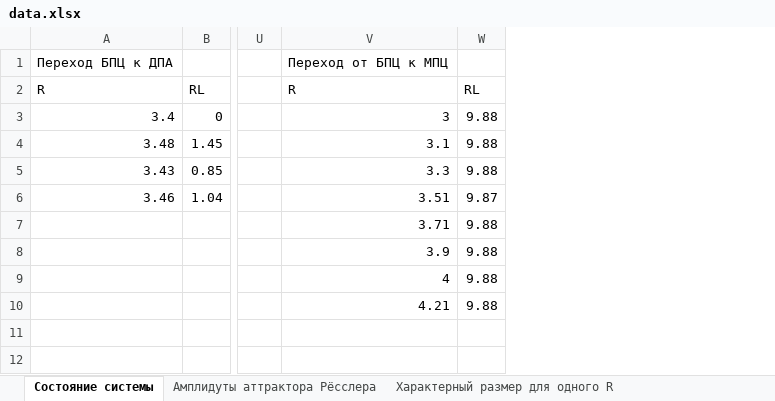
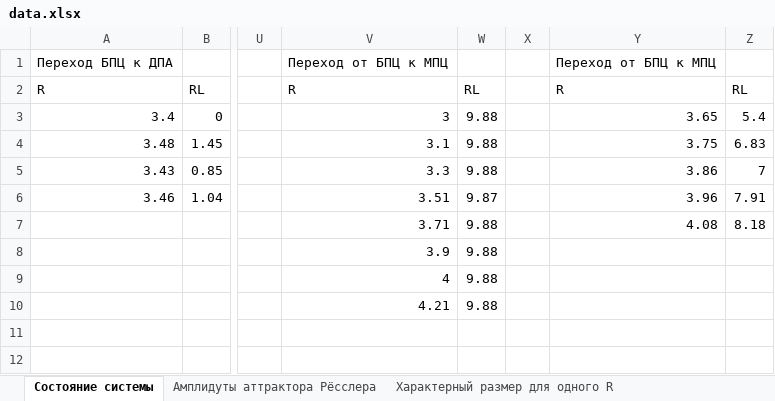
Before and after one commit to AndryDeveloper/chua-s_curcuit, an Excel workbook: data_process/data.xlsx, sheet Состояние системы, drawn as a sheet; only a part is shown, gaps mark what is left out; values as stored, in another font and other column widths than the file's, no borders; charts and pictures not drawn; the diff covers the shown part only; the diff names each change by its address in the sheet, - before the commit and + after, or states it on an @@ line.

Commit message:
Update data

```diff
--- a/data_process/data.xlsx (sheet Состояние системы)
+++ b/data_process/data.xlsx (sheet Состояние системы)
+column X, empty
+column Y, rows 1-7: Переход от БПЦ к МПЦ | R | 3.65 | 3.75 | 3.86 | 3.96 | 4.08
+column Z, rows 2-7: RL | 5.4 | 6.83 | 7 | 7.91 | 8.18
```
Also changed, not shown: 14 added rows, 1 removed row and 13 edited cells elsewhere in this sheet, sheet Характерный размер для одного R, sheet Амплидуты аттрактора Рёсслера, charts or pictures.
